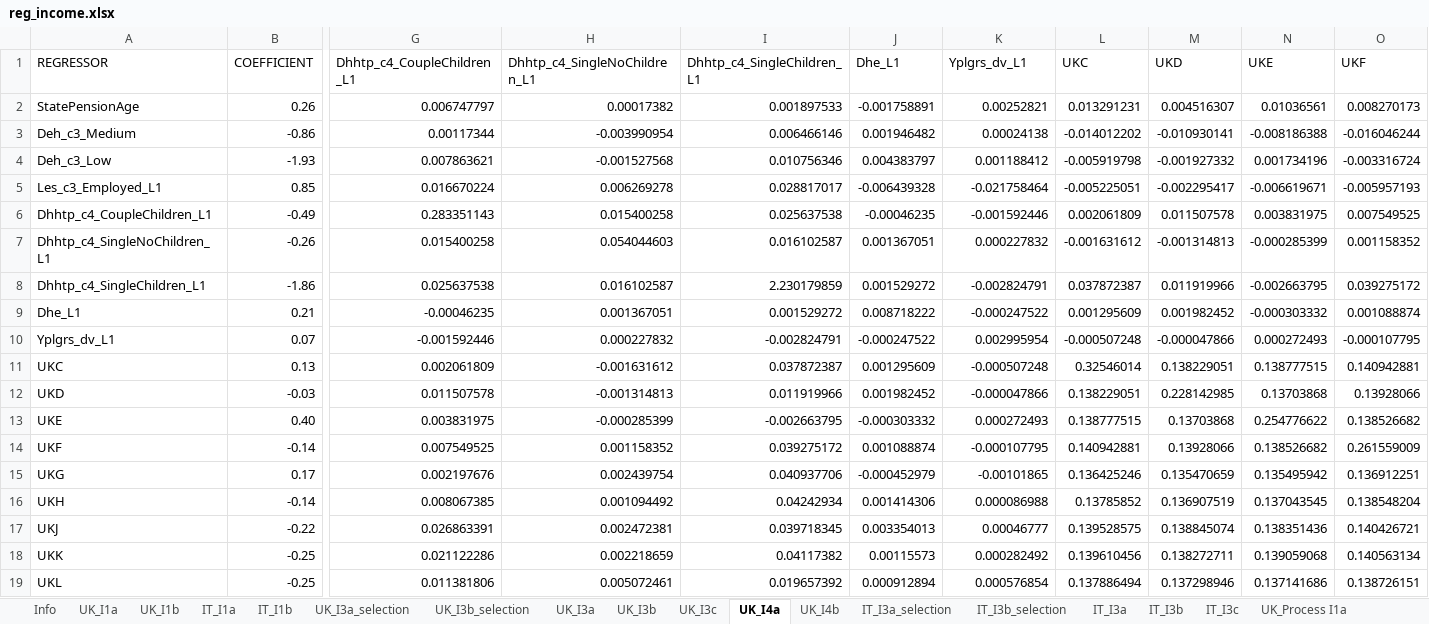
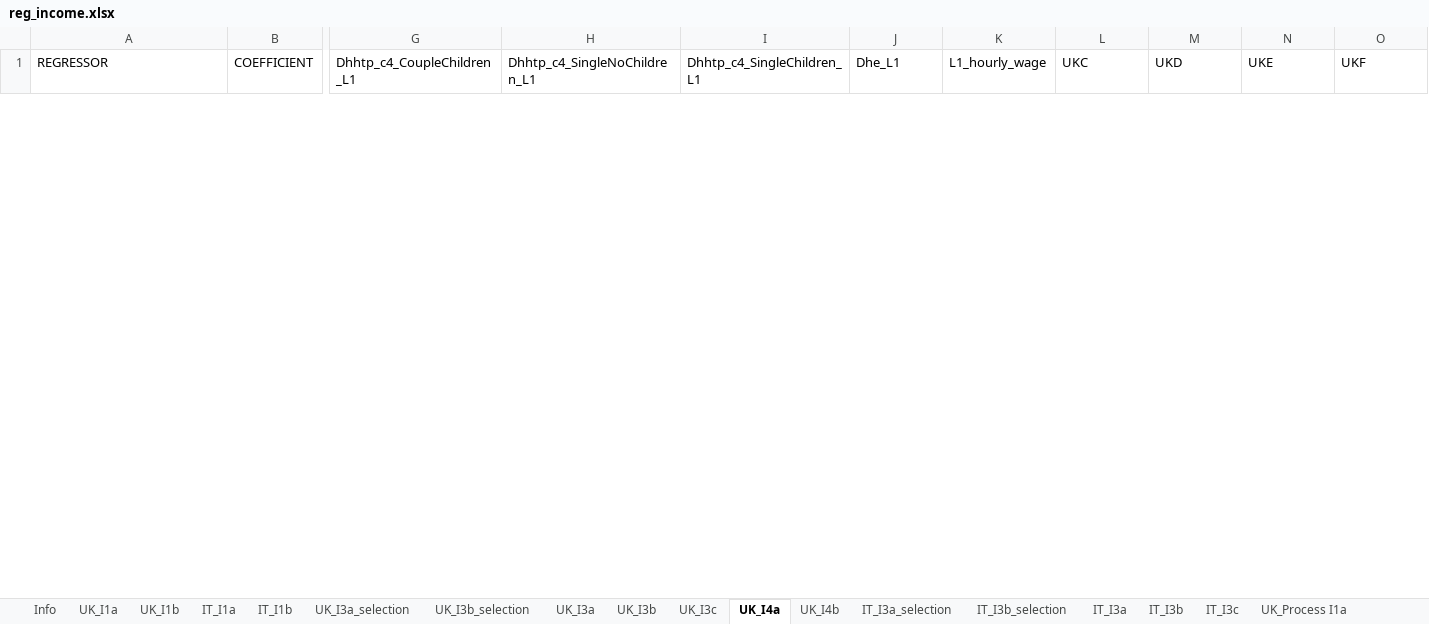
Before and after one commit to centreformicrosimulation/SimPaths, an Excel workbook: input/reg_income.xlsx, sheet UK_I4a, drawn as a sheet; only a part is shown, gaps mark what is left out; values as stored, in another font and other column widths than the file's, no borders; removed rows and columns are numbered as before the commit, all else as after; rows hold the shown columns only; the diff covers the shown part only; the diff names each change by its address in the sheet, - before the commit and + after, or states it on an @@ line.

Commit message:
Modify initial pension income process
-Replace lagged gross income covariate with lagged level of potential hourly wages

```diff
--- a/input/reg_income.xlsx (sheet UK_I4a)
+++ b/input/reg_income.xlsx (sheet UK_I4a)
-K1: Yplgrs_dv_L1
+K1: L1_hourly_wage
-row 2: StatePensionAge | 0.26 | 0.006747797 | 0.00017382 | 0.001897533 | -0.001758891 | 0.00252821 | 0.013291231 | 0.004516307 | 0.01036561 | 0.008270173
-row 3: Deh_c3_Medium | -0.86 | 0.00117344 | -0.003990954 | 0.006466146 | 0.001946482 | 0.00024138 | -0.014012202 | -0.010930141 | -0.008186388 | -0.016046244
-row 4: Deh_c3_Low | -1.93 | 0.007863621 | -0.001527568 | 0.010756346 | 0.004383797 | 0.001188412 | -0.005919798 | -0.001927332 | 0.001734196 | -0.003316724
-row 5: Les_c3_Employed_L1 | 0.85 | 0.016670224 | 0.006269278 | 0.028817017 | -0.006439328 | -0.021758464 | -0.005225051 | -0.002295417 | -0.006619671 | -0.005957193
-row 6: Dhhtp_c4_CoupleChildren_L1 | -0.49 | 0.283351143 | 0.015400258 | 0.025637538 | -0.00046235 | -0.001592446 | 0.002061809 | 0.011507578 | 0.003831975 | 0.007549525
-row 7: Dhhtp_c4_SingleNoChildren_L1 | -0.26 | 0.015400258 | 0.054044603 | 0.016102587 | 0.001367051 | 0.000227832 | -0.001631612 | -0.001314813 | -0.000285399 | 0.001158352
-row 8: Dhhtp_c4_SingleChildren_L1 | -1.86 | 0.025637538 | 0.016102587 | 2.230179859 | 0.001529272 | -0.002824791 | 0.037872387 | 0.011919966 | -0.002663795 | 0.039275172
-row 9: Dhe_L1 | 0.21 | -0.00046235 | 0.001367051 | 0.001529272 | 0.008718222 | -0.000247522 | 0.001295609 | 0.001982452 | -0.000303332 | 0.001088874
-row 10: Yplgrs_dv_L1 | 0.07 | -0.001592446 | 0.000227832 | -0.002824791 | -0.000247522 | 0.002995954 | -0.000507248 | -0.000047866 | 0.000272493 | -0.000107795
-row 11: UKC | 0.13 | 0.002061809 | -0.001631612 | 0.037872387 | 0.001295609 | -0.000507248 | 0.32546014 | 0.138229051 | 0.138777515 | 0.140942881
-row 12: UKD | -0.03 | 0.011507578 | -0.001314813 | 0.011919966 | 0.001982452 | -0.000047866 | 0.138229051 | 0.228142985 | 0.13703868 | 0.13928066
-row 13: UKE | 0.40 | 0.003831975 | -0.000285399 | -0.002663795 | -0.000303332 | 0.000272493 | 0.138777515 | 0.13703868 | 0.254776622 | 0.138526682
-row 14: UKF | -0.14 | 0.007549525 | 0.001158352 | 0.039275172 | 0.001088874 | -0.000107795 | 0.140942881 | 0.13928066 | 0.138526682 | 0.261559009
-row 15: UKG | 0.17 | 0.002197676 | 0.002439754 | 0.040937706 | -0.000452979 | -0.00101865 | 0.136425246 | 0.135470659 | 0.135495942 | 0.136912251
-row 16: UKH | -0.14 | 0.008067385 | 0.001094492 | 0.04242934 | 0.001414306 | 0.000086988 | 0.13785852 | 0.136907519 | 0.137043545 | 0.138548204
-row 17: UKJ | -0.22 | 0.026863391 | 0.002472381 | 0.039718345 | 0.003354013 | 0.00046777 | 0.139528575 | 0.138845074 | 0.138351436 | 0.140426721
-row 18: UKK | -0.25 | 0.021122286 | 0.002218659 | 0.04117382 | 0.00115573 | 0.000282492 | 0.139610456 | 0.138272711 | 0.139059068 | 0.140563134
-row 19: UKL | -0.25 | 0.011381806 | 0.005072461 | 0.019657392 | 0.000912894 | 0.000576854 | 0.137886494 | 0.137298946 | 0.137141686 | 0.138726151
```
Also changed, not shown: 23 added rows and 5 removed rows elsewhere in this sheet, 1 other file.
